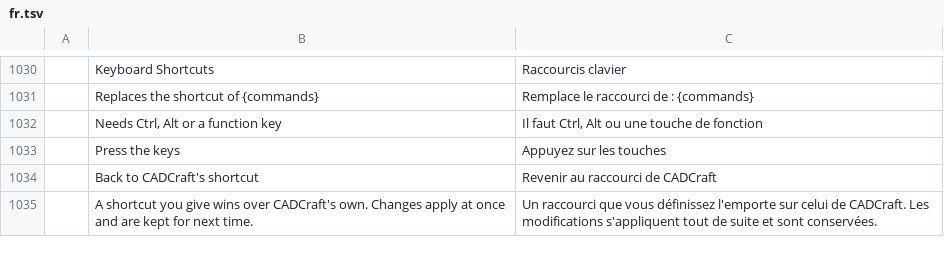
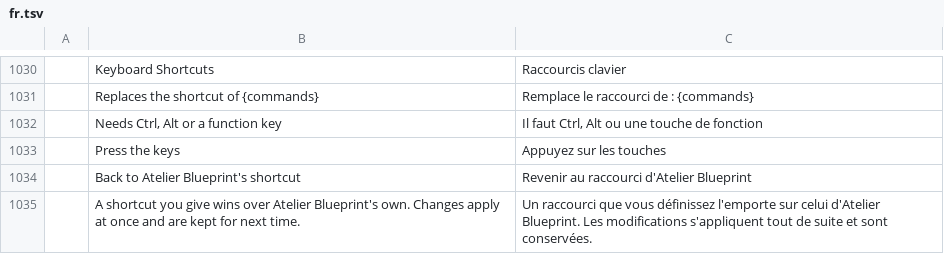
Before and after one commit to Aetherion-Nation-Builders/atelier-blueprint, a TSV file: crates/ui-egui/src/i18n/fr.tsv, drawn as a sheet; only a part is shown, gaps mark what is left out.

```diff
--- a/crates/ui-egui/src/i18n/fr.tsv
+++ b/crates/ui-egui/src/i18n/fr.tsv
@@ -1033,3 +1033,3 @@
 	Press the keys	Appuyez sur les touches
-	Back to CADCraft's shortcut	Revenir au raccourci de CADCraft
-	A shortcut you give wins over CADCraft's own. Changes apply at once and are kept for next time.	Un raccourci que vous définissez l'emporte sur celui de CADCraft. Les modifications s'appliquent tout de suite et sont conservées.
+	Back to Atelier Blueprint's shortcut	Revenir au raccourci d'Atelier Blueprint
+	A shortcut you give wins over Atelier Blueprint's own. Changes apply at once and are kept for next time.	Un raccourci que vous définissez l'emporte sur celui d'Atelier Blueprint. Les modifications s'appliquent tout de suite et sont conservées.
```
Also changed, not shown: crates/ui-egui/src/i18n/ka.tsv, crates/ui-egui/src/i18n/uk.tsv, 3 other files.
